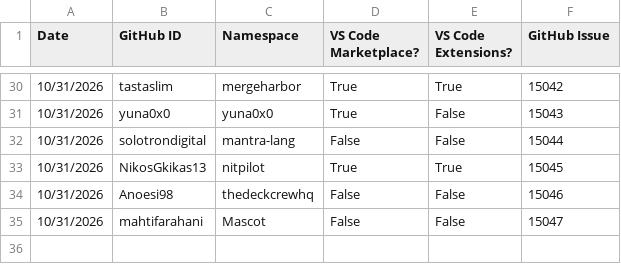
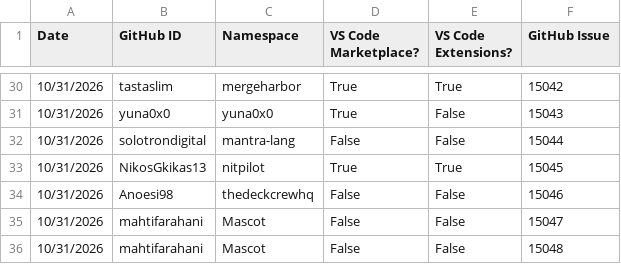
Before and after one commit to EclipseFdn/open-vsx.org, a CSV file: namespace-stats/namespace-stats.csv, drawn as a sheet; only a part is shown, gaps mark what is left out.

```diff
--- a/namespace-stats/namespace-stats.csv
+++ b/namespace-stats/namespace-stats.csv
@@ -35 +35,2 @@ Date, GitHub ID, Namespace, VS Code Marketplace?, VS Code Extensions?, GitHub Is
 10/31/2026,mahtifarahani,Mascot,False,False,15047
+10/31/2026,mahtifarahani,Mascot,False,False,15048
```
